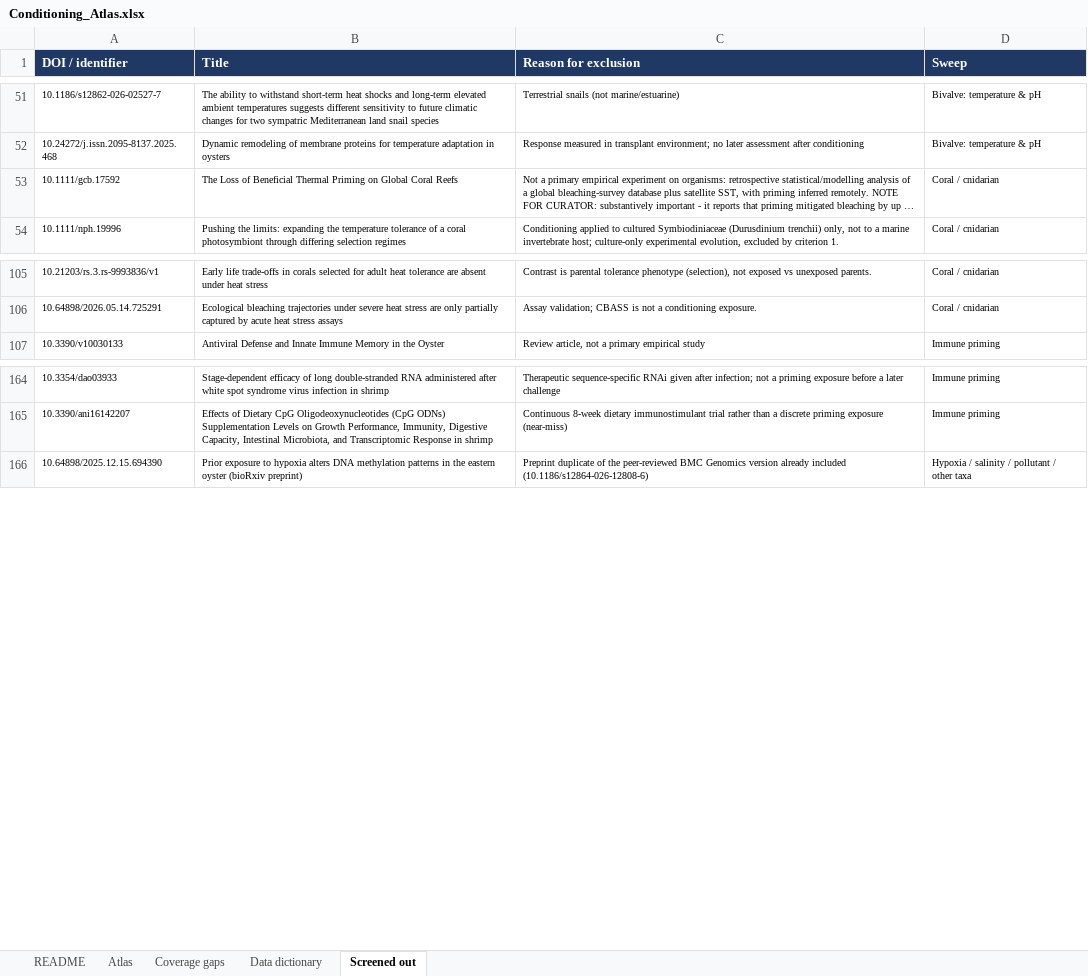
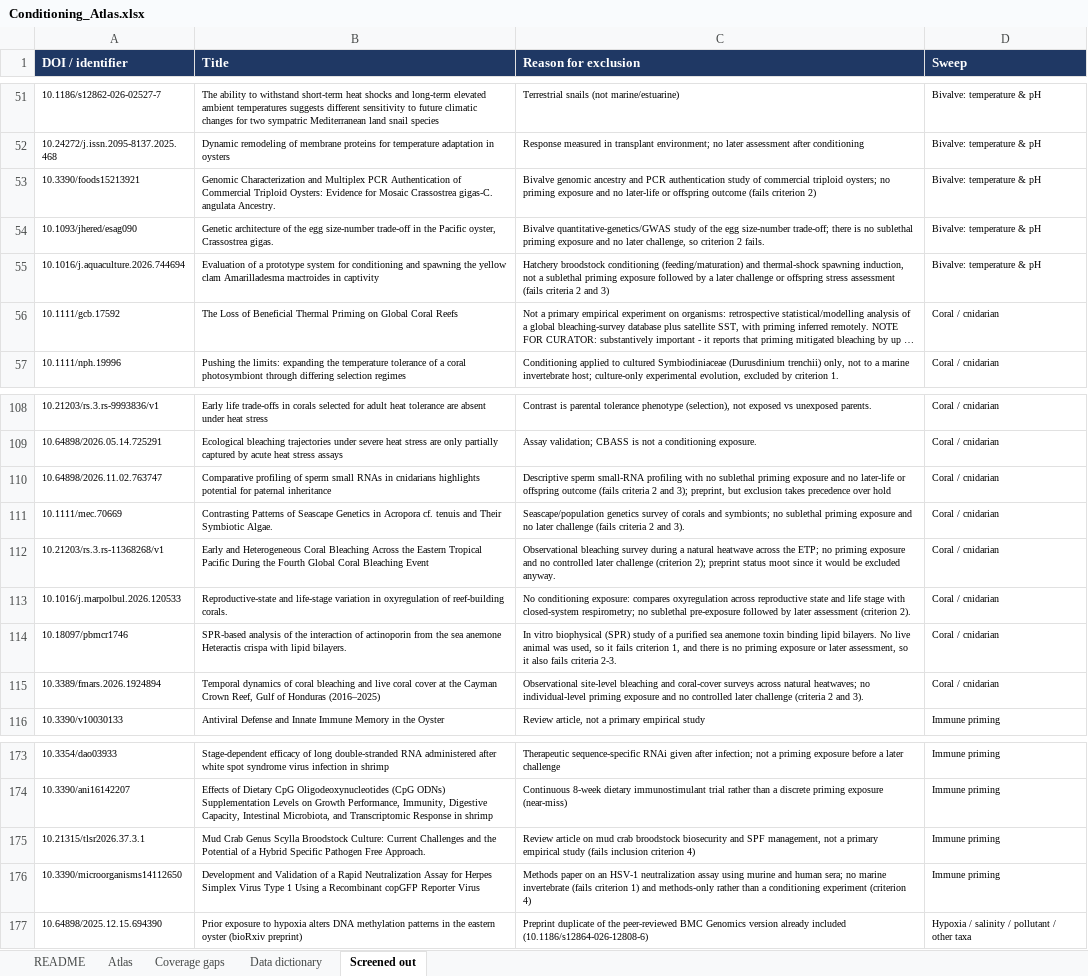
Before and after one commit to sr320/conditioning-atlas, an Excel workbook: Conditioning_Atlas.xlsx, sheet Screened out, drawn as a sheet; only a part is shown, gaps mark what is left out; long unchanged cells end in …; values as stored, in another font and other column widths than the file's, no borders; charts and pictures not drawn; the diff covers the shown part only; the diff names each change by its address in the sheet, - before the commit and + after, or states it on an @@ line.

```diff
--- a/Conditioning_Atlas.xlsx (sheet Screened out)
+++ b/Conditioning_Atlas.xlsx (sheet Screened out)
+row 53: 10.3390/foods15213921 | Genomic Characterization and Multiplex PCR Authentication of Commercial Triploid Oysters: Evidence for Mosaic Crassostrea gigas-C. angulata Ancestry. | Bivalve genomic ancestry and PCR authentication study of commercial triploid oysters; no priming exposure and no later-life or offspring outcome (fails criterion 2) | Bivalve: temperature & pH
+row 54: 10.1093/jhered/esag090 | Genetic architecture of the egg size-number trade-off in the Pacific oyster, Crassostrea gigas. | Bivalve quantitative-genetics/GWAS study of the egg size-number trade-off; there is no sublethal priming exposure and no later challenge, so criterion 2 fails. | Bivalve: temperature & pH
+row 55: 10.1016/j.aquaculture.2026.744694 | Evaluation of a prototype system for conditioning and spawning the yellow clam Amarilladesma mactroides in captivity | Hatchery broodstock conditioning (feeding/maturation) and thermal-shock spawning induction, not a sublethal priming exposure followed by a later challenge or offspring stress assessment (fails criteria 2 and 3) | Bivalve: temperature & pH
+row 110: 10.64898/2026.11.02.763747 | Comparative profiling of sperm small RNAs in cnidarians highlights potential for paternal inheritance | Descriptive sperm small-RNA profiling with no sublethal priming exposure and no later-life or offspring outcome (fails criteria 2 and 3); preprint, but exclusion takes precedence over hold | Coral / cnidarian
+row 111: 10.1111/mec.70669 | Contrasting Patterns of Seascape Genetics in Acropora cf. tenuis and Their Symbiotic Algae. | Seascape/population genetics survey of corals and symbionts; no sublethal priming exposure and no later challenge (fails criteria 2 and 3). | Coral / cnidarian
+row 112: 10.21203/rs.3.rs-11368268/v1 | Early and Heterogeneous Coral Bleaching Across the Eastern Tropical Pacific During the Fourth Global Coral Bleaching Event | Observational bleaching survey during a natural heatwave across the ETP; no priming exposure and no controlled later challenge (criterion 2); preprint status moot since it would be excluded anyway. | Coral / cnidarian
+row 113: 10.1016/j.marpolbul.2026.120533 | Reproductive-state and life-stage variation in oxyregulation of reef-building corals. | No conditioning exposure: compares oxyregulation across reproductive state and life stage with closed-system respirometry; no sublethal pre-exposure followed by later assessment (criterion 2). | Coral / cnidarian
+row 114: 10.18097/pbmcr1746 | SPR-based analysis of the interaction of actinoporin from the sea anemone Heteractis crispa with lipid bilayers. | In vitro biophysical (SPR) study of a purified sea anemone toxin binding lipid bilayers. No live animal was used, so it fails criterion 1, and there is no priming exposure or later assessment, so it also fails criteria 2-3. | Coral / cnidarian
+row 115: 10.3389/fmars.2026.1924894 | Temporal dynamics of coral bleaching and live coral cover at the Cayman Crown Reef, Gulf of Honduras (2016–2025) | Observational site-level bleaching and coral-cover surveys across natural heatwaves; no individual-level priming exposure and no controlled later challenge (criteria 2 and 3). | Coral / cnidarian
+row 175: 10.21315/tlsr2026.37.3.1 | Mud Crab Genus Scylla Broodstock Culture: Current Challenges and the Potential of a Hybrid Specific Pathogen Free Approach. | Review article on mud crab broodstock biosecurity and SPF management, not a primary empirical study (fails inclusion criterion 4) | Immune priming
+row 176: 10.3390/microorganisms14112650 | Development and Validation of a Rapid Neutralization Assay for Herpes Simplex Virus Type 1 Using a Recombinant copGFP Reporter Virus | Methods paper on an HSV-1 neutralization assay using murine and human sera; no marine invertebrate (fails criterion 1) and methods-only rather than a conditioning experiment (criterion 4) | Immune priming
```
Also changed, not shown: 23 added rows elsewhere in this sheet, sheet README, charts or pictures, 18 other files.
